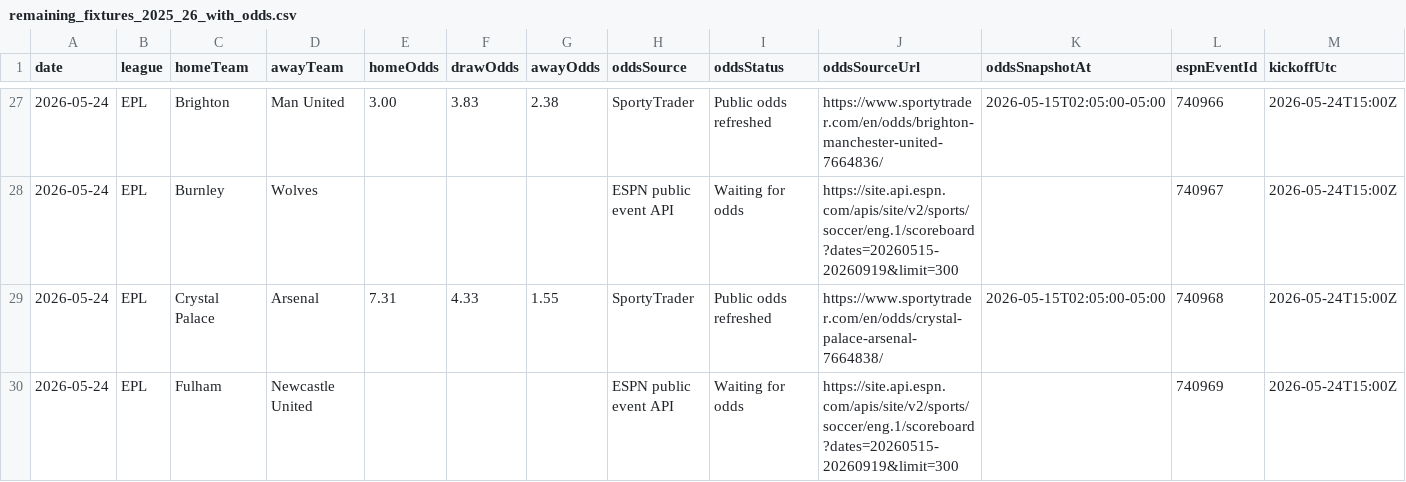
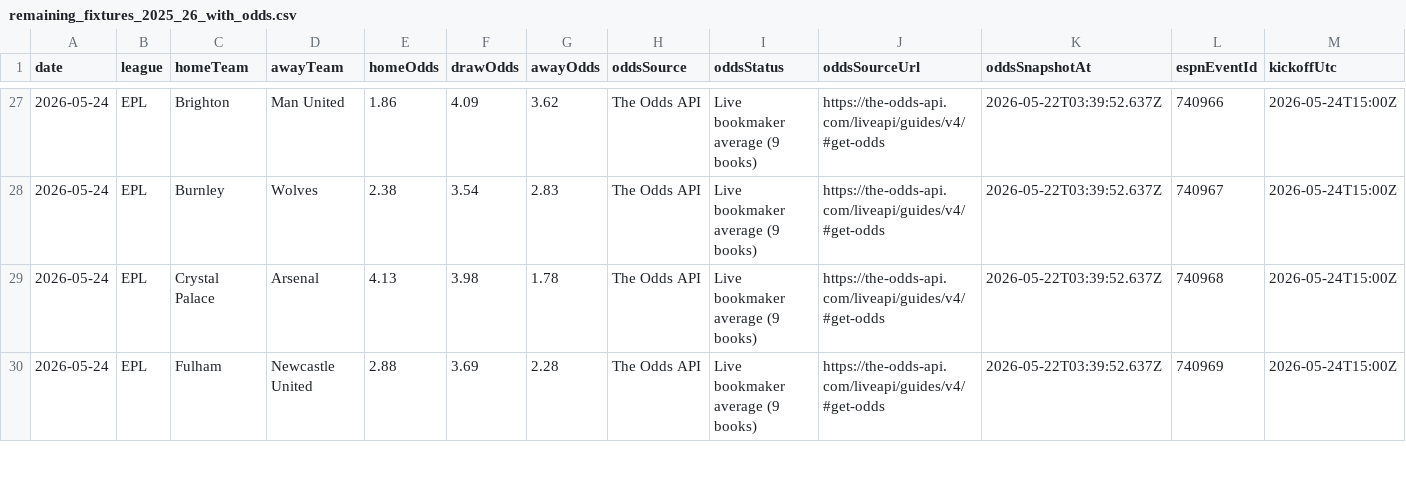
Before and after one commit to Huzzein01/FootballPredictionAI, a CSV file: data/remaining_fixtures_2025_26_with_odds.csv, drawn as a sheet; only a part is shown, gaps mark what is left out; the diff covers the shown part only; the diff names each change by its address in the sheet, - before the commit and + after, or states it on an @@ line.

```diff
--- a/data/remaining_fixtures_2025_26_with_odds.csv
+++ b/data/remaining_fixtures_2025_26_with_odds.csv
-E27 (homeOdds): 3.00
+E27 (homeOdds): 1.86
-F27 (drawOdds): 3.83
+F27 (drawOdds): 4.09
-G27 (awayOdds): 2.38
+G27 (awayOdds): 3.62
-H27 (oddsSource): SportyTrader
+H27 (oddsSource): The Odds API
-I27 (oddsStatus): Public odds refreshed
+I27 (oddsStatus): Live bookmaker average (9 books)
-J27 (oddsSourceUrl): https://www.sportytrader.com/en/odds/brighton-manchester-united-7664836/
+J27 (oddsSourceUrl): https://the-odds-api.com/liveapi/guides/v4/#get-odds
-K27 (oddsSnapshotAt): 2026-05-15T02:05:00-05:00
+K27 (oddsSnapshotAt): 2026-05-22T03:39:52.637Z
-E28 (homeOdds): (empty)
+E28 (homeOdds): 2.38
-F28 (drawOdds): (empty)
+F28 (drawOdds): 3.54
-G28 (awayOdds): (empty)
+G28 (awayOdds): 2.83
-H28 (oddsSource): ESPN public event API
+H28 (oddsSource): The Odds API
-I28 (oddsStatus): Waiting for odds
+I28 (oddsStatus): Live bookmaker average (9 books)
-J28 (oddsSourceUrl): https://site.api.espn.com/apis/site/v2/sports/soccer/eng.1/scoreboard?dates=20260515-20260919&limit=300
+J28 (oddsSourceUrl): https://the-odds-api.com/liveapi/guides/v4/#get-odds
-K28 (oddsSnapshotAt): (empty)
+K28 (oddsSnapshotAt): 2026-05-22T03:39:52.637Z
-E29 (homeOdds): 7.31
+E29 (homeOdds): 4.13
-F29 (drawOdds): 4.33
+F29 (drawOdds): 3.98
-G29 (awayOdds): 1.55
+G29 (awayOdds): 1.78
-H29 (oddsSource): SportyTrader
+H29 (oddsSource): The Odds API
-I29 (oddsStatus): Public odds refreshed
+I29 (oddsStatus): Live bookmaker average (9 books)
-J29 (oddsSourceUrl): https://www.sportytrader.com/en/odds/crystal-palace-arsenal-7664838/
+J29 (oddsSourceUrl): https://the-odds-api.com/liveapi/guides/v4/#get-odds
-K29 (oddsSnapshotAt): 2026-05-15T02:05:00-05:00
+K29 (oddsSnapshotAt): 2026-05-22T03:39:52.637Z
-E30 (homeOdds): (empty)
+E30 (homeOdds): 2.88
-F30 (drawOdds): (empty)
+F30 (drawOdds): 3.69
-G30 (awayOdds): (empty)
+G30 (awayOdds): 2.28
-H30 (oddsSource): ESPN public event API
+H30 (oddsSource): The Odds API
-I30 (oddsStatus): Waiting for odds
+I30 (oddsStatus): Live bookmaker average (9 books)
-J30 (oddsSourceUrl): https://site.api.espn.com/apis/site/v2/sports/soccer/eng.1/scoreboard?dates=20260515-20260919&limit=300
+J30 (oddsSourceUrl): https://the-odds-api.com/liveapi/guides/v4/#get-odds
-K30 (oddsSnapshotAt): (empty)
+K30 (oddsSnapshotAt): 2026-05-22T03:39:52.637Z
```
Also changed, not shown: 159 edited cells elsewhere in this file, 6 other files.
